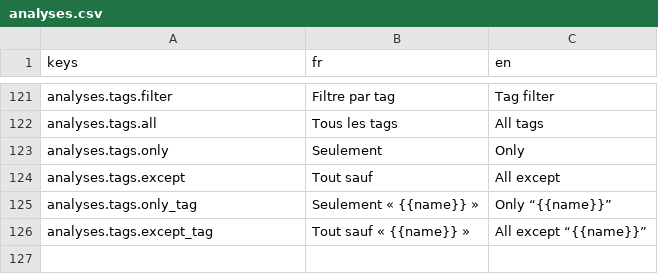
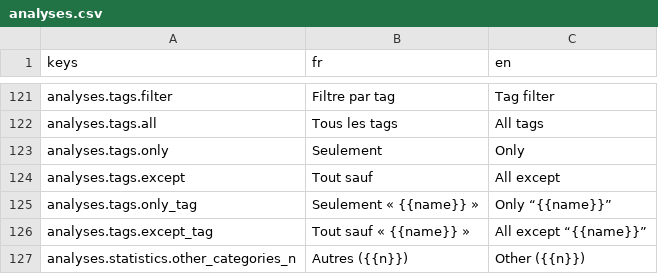
Before and after one commit to me02329/suzanne, a CSV file: frontend/src/i18n/catalogs/analyses.csv, drawn as a sheet; only a part is shown, gaps mark what is left out.

```diff
--- a/frontend/src/i18n/catalogs/analyses.csv
+++ b/frontend/src/i18n/catalogs/analyses.csv
@@ -126 +126,2 @@ analyses.tags.only_tag,Seulement « {{name}} »,Only “{{name}}”
 analyses.tags.except_tag,Tout sauf « {{name}} »,All except “{{name}}”
+analyses.statistics.other_categories_n,Autres ({{n}}),Other ({{n}})
```
Also changed, not shown: 2 other files.
